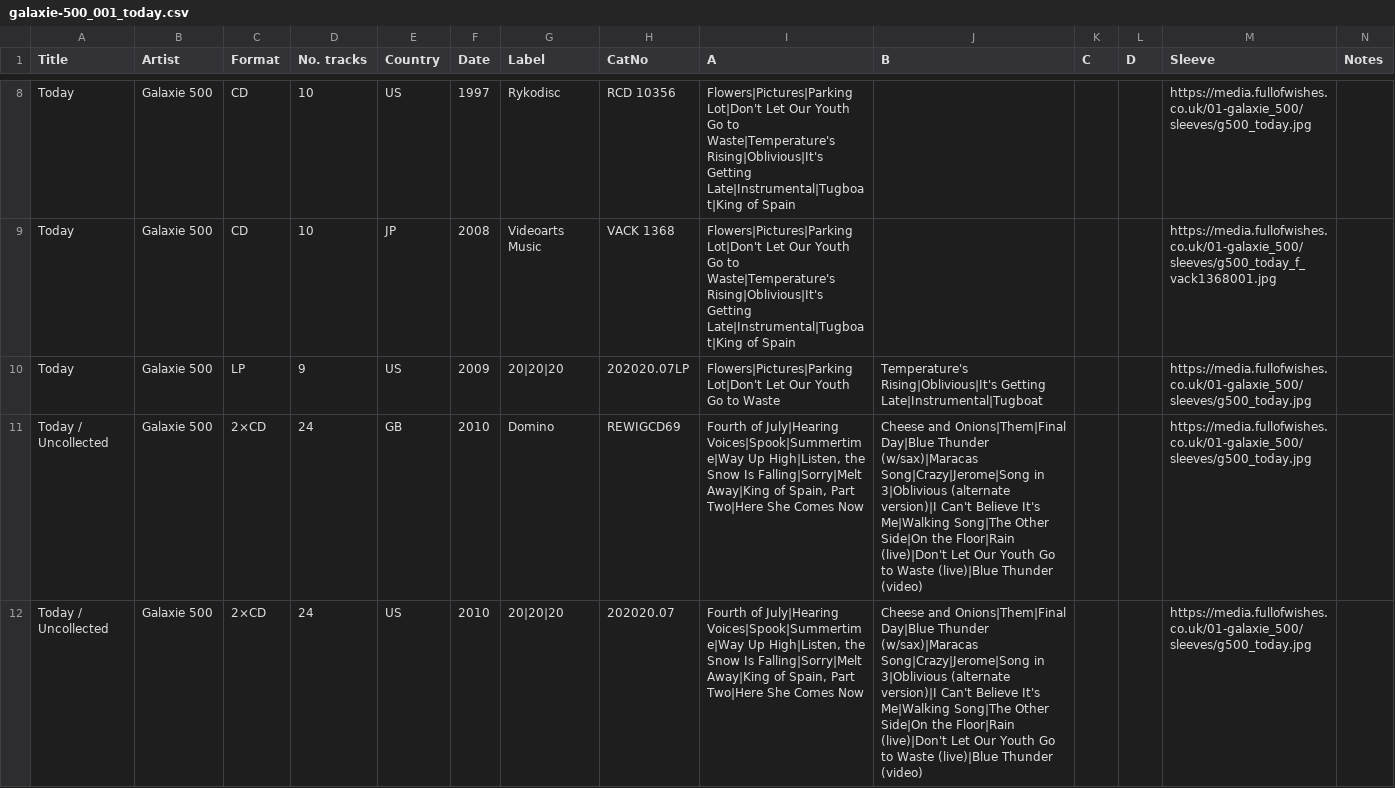
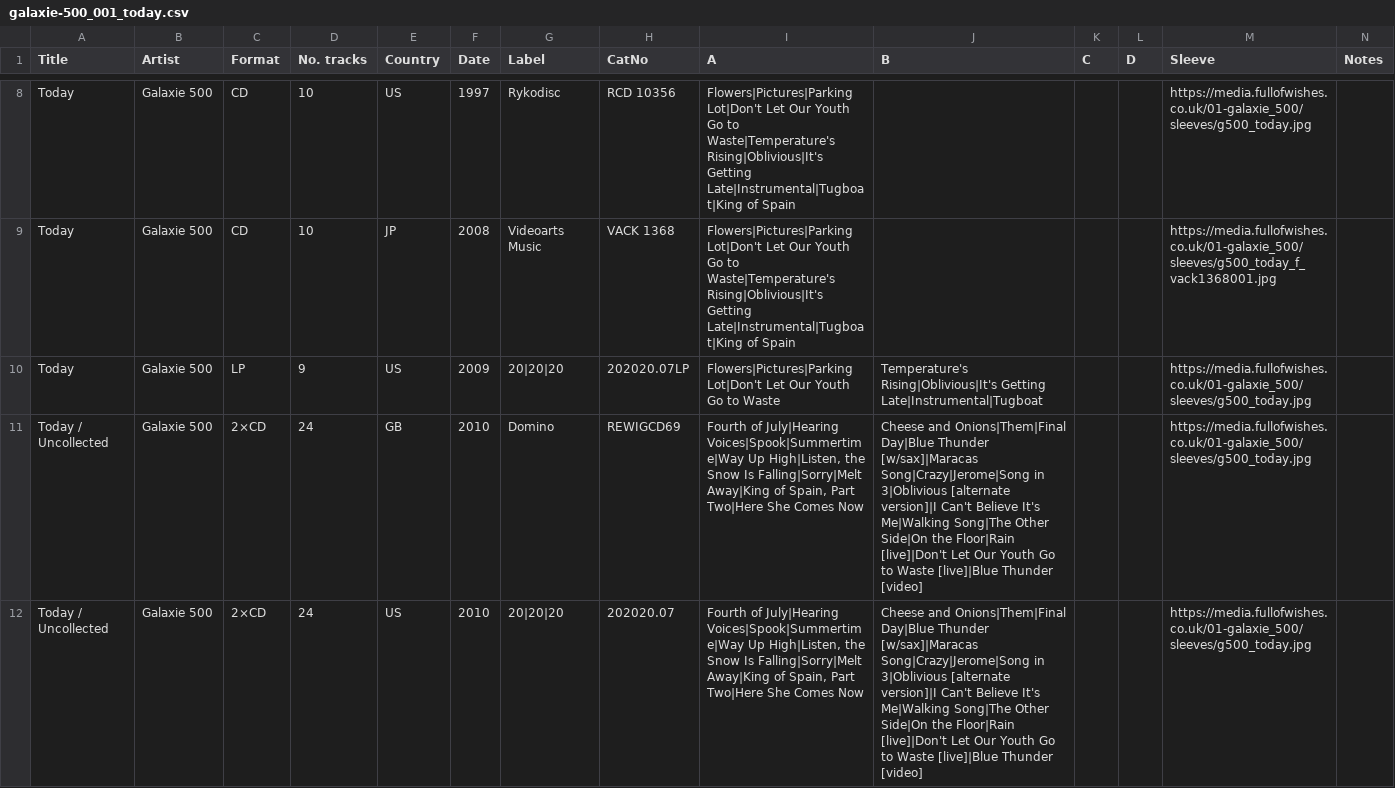
Before and after one commit to grange85/ahfow-database, a CSV file: _data/discography/galaxie-500_001_today.csv, drawn as a sheet; only a part is shown, gaps mark what is left out.

```diff
--- a/_data/discography/galaxie-500_001_today.csv
+++ b/_data/discography/galaxie-500_001_today.csv
@@ -10,3 +10,3 @@ Today,Galaxie 500,CD,10,JP,2008,Videoarts Music,VACK 1368,Flowers|Pictures|Parki
 Today,Galaxie 500,LP,9,US,2009,20|20|20,202020.07LP,Flowers|Pictures|Parking Lot|Don't Let Our Youth Go to Waste,Temperature's Rising|Oblivious|It's Getting Late|Instrumental|Tugboat,,,https://media.fullofwishes.co.uk/01-galaxie_500/sleeves/g500_today.jpg,
-Today / Uncollected,Galaxie 500,2×CD,24,GB,2010,Domino,REWIGCD69,"Fourth of July|Hearing Voices|Spook|Summertime|Way Up High|Listen, the Snow Is Falling|Sorry|Melt Away|King of Spain, Part Two|Here She Comes Now",Cheese and Onions|Them|Final Day|Blue Thunder (w/sax)|Maracas Song|Crazy|Jerome|Song in 3|Oblivious (alternate version)|I Can't Believe It's Me|Walking Song|The Other Side|On the Floor|Rain (live)|Don't Let Our Youth Go to Waste (live)|Blue Thunder (video),,,https://media.fullofwishes.co.uk/01-galaxie_500/sleeves/g500_today.jpg,
-Today / Uncollected,Galaxie 500,2×CD,24,US,2010,20|20|20,202020.07,"Fourth of July|Hearing Voices|Spook|Summertime|Way Up High|Listen, the Snow Is Falling|Sorry|Melt Away|King of Spain, Part Two|Here She Comes Now",Cheese and Onions|Them|Final Day|Blue Thunder (w/sax)|Maracas Song|Crazy|Jerome|Song in 3|Oblivious (alternate version)|I Can't Believe It's Me|Walking Song|The Other Side|On the Floor|Rain (live)|Don't Let Our Youth Go to Waste (live)|Blue Thunder (video),,,https://media.fullofwishes.co.uk/01-galaxie_500/sleeves/g500_today.jpg,
+Today / Uncollected,Galaxie 500,2×CD,24,GB,2010,Domino,REWIGCD69,"Fourth of July|Hearing Voices|Spook|Summertime|Way Up High|Listen, the Snow Is Falling|Sorry|Melt Away|King of Spain, Part Two|Here She Comes Now",Cheese and Onions|Them|Final Day|Blue Thunder [w/sax]|Maracas Song|Crazy|Jerome|Song in 3|Oblivious [alternate version]|I Can't Believe It's Me|Walking Song|The Other Side|On the Floor|Rain [live]|Don't Let Our Youth Go to Waste [live]|Blue Thunder [video],,,https://media.fullofwishes.co.uk/01-galaxie_500/sleeves/g500_today.jpg,
+Today / Uncollected,Galaxie 500,2×CD,24,US,2010,20|20|20,202020.07,"Fourth of July|Hearing Voices|Spook|Summertime|Way Up High|Listen, the Snow Is Falling|Sorry|Melt Away|King of Spain, Part Two|Here She Comes Now",Cheese and Onions|Them|Final Day|Blue Thunder [w/sax]|Maracas Song|Crazy|Jerome|Song in 3|Oblivious [alternate version]|I Can't Believe It's Me|Walking Song|The Other Side|On the Floor|Rain [live]|Don't Let Our Youth Go to Waste [live]|Blue Thunder [video],,,https://media.fullofwishes.co.uk/01-galaxie_500/sleeves/g500_today.jpg,
```
Also changed, not shown: _data/discography/dean-and-britta_004_mistress-america.csv, _data/discography/galaxie-500_002_on-fire.csv, 15 other files.
